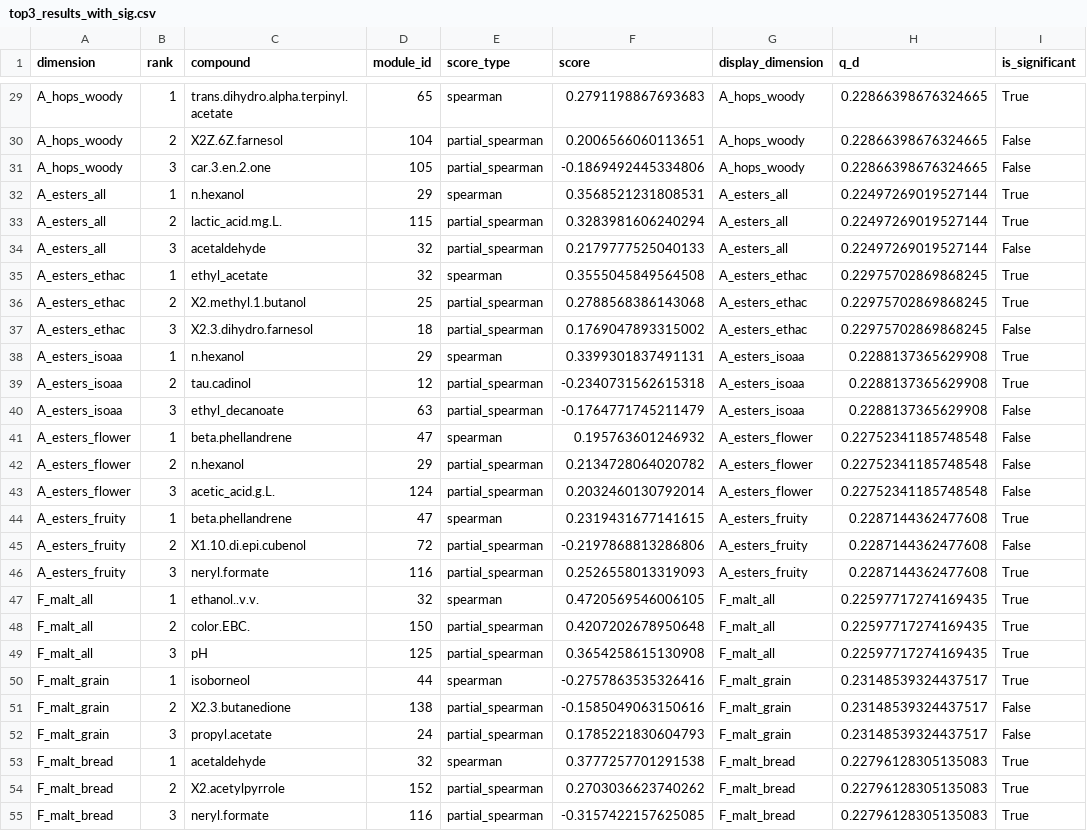
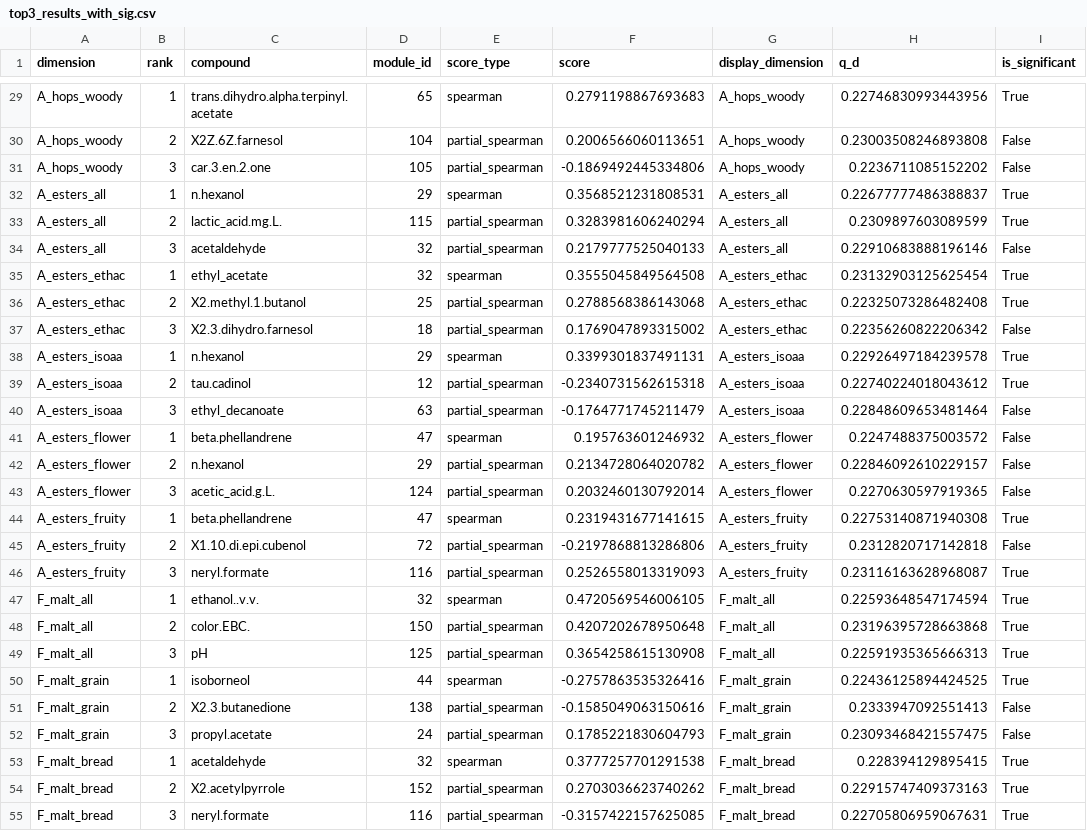
Before and after one commit to magneticyue-tech/2026MathorCup-WWX, a CSV file: code/data/processed/q2/top3_results_with_sig.csv, drawn as a sheet; only a part is shown, gaps mark what is left out; the diff covers the shown part only; the diff names each change by its address in the sheet, - before the commit and + after, or states it on an @@ line.

```diff
--- a/code/data/processed/q2/top3_results_with_sig.csv
+++ b/code/data/processed/q2/top3_results_with_sig.csv
-H29 (q_d): 0.22866398676324665
+H29 (q_d): 0.22746830993443956
-H30 (q_d): 0.22866398676324665
+H30 (q_d): 0.23003508246893808
-H31 (q_d): 0.22866398676324665
+H31 (q_d): 0.2236711085152202
-H32 (q_d): 0.22497269019527144
+H32 (q_d): 0.22677777486388837
-H33 (q_d): 0.22497269019527144
+H33 (q_d): 0.2309897603089599
-H34 (q_d): 0.22497269019527144
+H34 (q_d): 0.22910683888196146
-H35 (q_d): 0.22975702869868245
+H35 (q_d): 0.23132903125625454
-H36 (q_d): 0.22975702869868245
+H36 (q_d): 0.22325073286482408
-H37 (q_d): 0.22975702869868245
+H37 (q_d): 0.22356260822206342
-H38 (q_d): 0.2288137365629908
+H38 (q_d): 0.22926497184239578
-H39 (q_d): 0.2288137365629908
+H39 (q_d): 0.22740224018043612
-H40 (q_d): 0.2288137365629908
+H40 (q_d): 0.22848609653481464
-H41 (q_d): 0.22752341185748548
+H41 (q_d): 0.2247488375003572
-H42 (q_d): 0.22752341185748548
+H42 (q_d): 0.22846092610229157
-H43 (q_d): 0.22752341185748548
+H43 (q_d): 0.2270630597919365
-H44 (q_d): 0.2287144362477608
+H44 (q_d): 0.22753140871940308
-H45 (q_d): 0.2287144362477608
+H45 (q_d): 0.2312820717142818
-H46 (q_d): 0.2287144362477608
+H46 (q_d): 0.23116163628968087
-H47 (q_d): 0.22597717274169435
+H47 (q_d): 0.22593648547174594
-H48 (q_d): 0.22597717274169435
+H48 (q_d): 0.23196395728663868
-H49 (q_d): 0.22597717274169435
+H49 (q_d): 0.22591935365666313
-H50 (q_d): 0.23148539324437517
+H50 (q_d): 0.22436125894424525
-H51 (q_d): 0.23148539324437517
+H51 (q_d): 0.2333947092551413
-H52 (q_d): 0.23148539324437517
+H52 (q_d): 0.23093468421557475
-H53 (q_d): 0.22796128305135083
+H53 (q_d): 0.228394129895415
-H54 (q_d): 0.22796128305135083
+H54 (q_d): 0.22915747409373163
-H55 (q_d): 0.22796128305135083
+H55 (q_d): 0.22705806959067631
```
Also changed, not shown: 123 edited cells elsewhere in this file, code/data/processed/q2/final_top3_with_rationality.csv, 17 other files.
